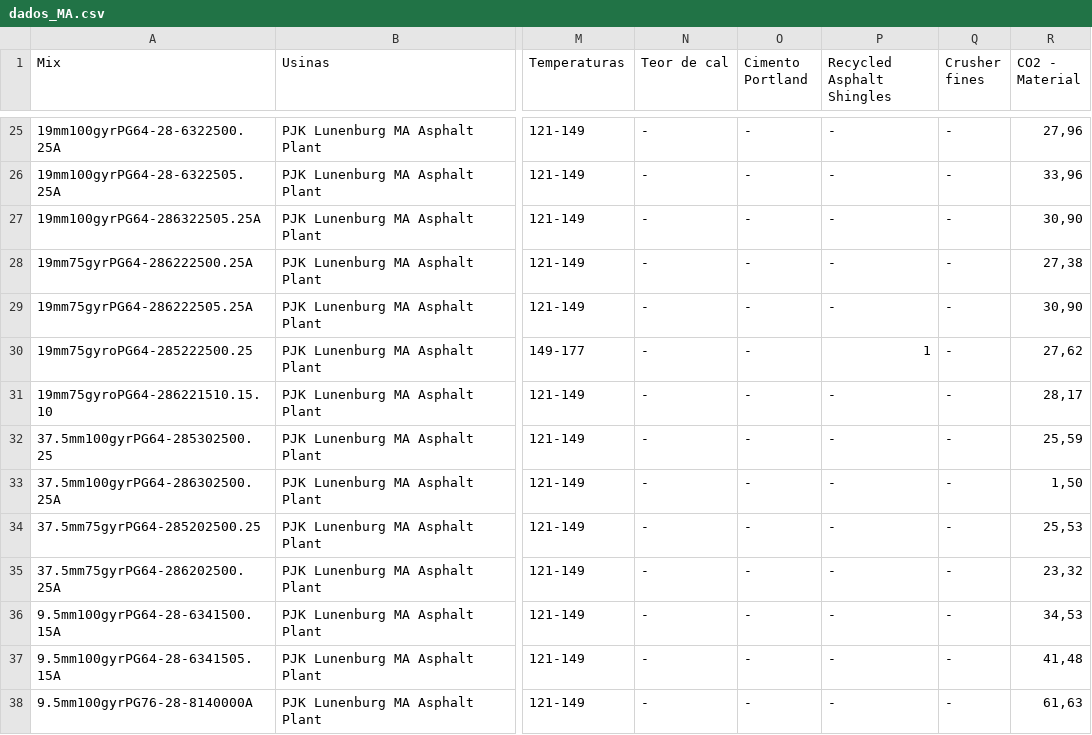
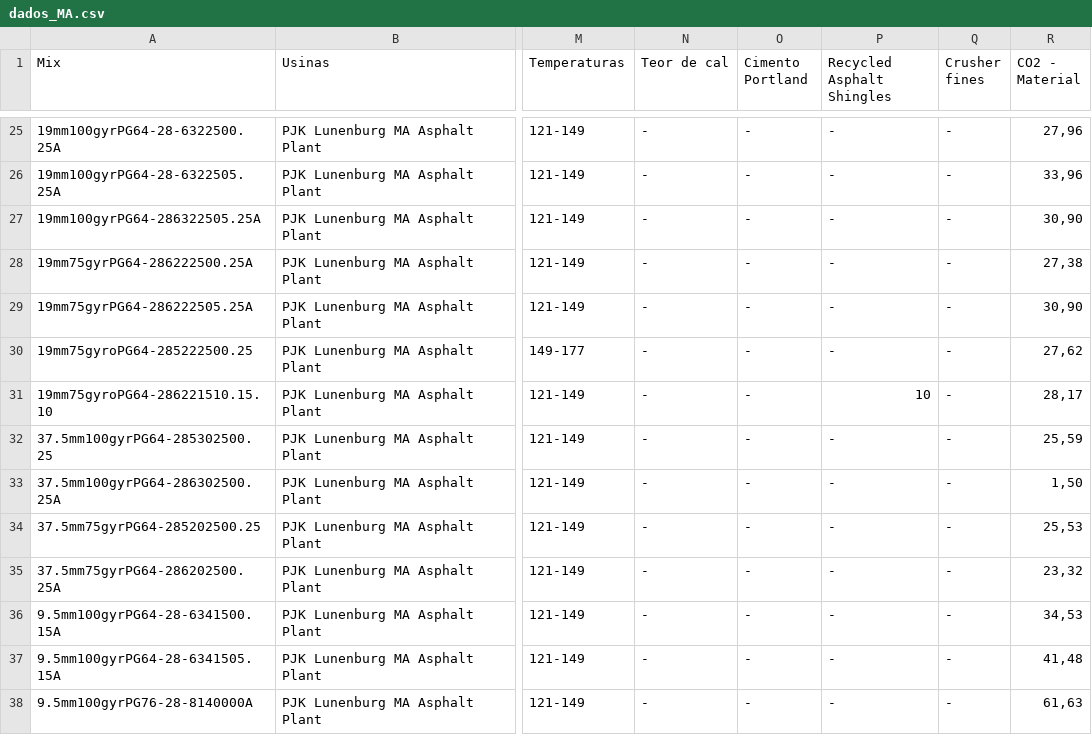
Before and after one commit to VictoriaCavalcanti/Impacto_Asfalto, a CSV file: sheets/dados_MA.csv, drawn as a sheet; only a part is shown, gaps mark what is left out; the diff names each change by its address in the sheet, - before the commit and + after, or states it on an @@ line.

```diff
--- a/sheets/dados_MA.csv
+++ b/sheets/dados_MA.csv
-P30 (Recycled Asphalt Shingles): 1
+P30 (Recycled Asphalt Shingles): -
-P31 (Recycled Asphalt Shingles): -
+P31 (Recycled Asphalt Shingles): 10
```
Also changed, not shown: sheets/dados_CA.csv, sheets/dados_FL.csv, 12 other files.
